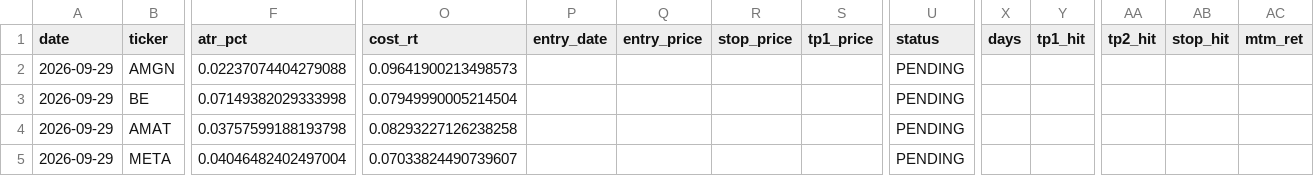
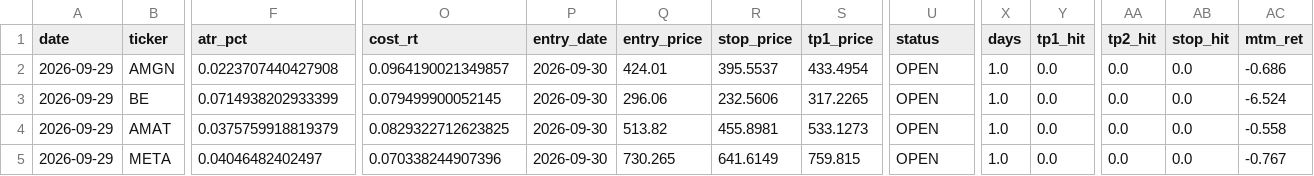
Before and after one commit to evsayar33-oss/sp500_shock_quant, a CSV file: backtest_ledger.csv, drawn as a sheet; only a part is shown, gaps mark what is left out; the diff covers the shown part only; the diff names each change by its address in the sheet, - before the commit and + after, or states it on an @@ line.

```diff
--- a/backtest_ledger.csv
+++ b/backtest_ledger.csv
-F2 (atr_pct): 0.02237074404279088
+F2 (atr_pct): 0.0223707440427908
-O2 (cost_rt): 0.09641900213498573
+O2 (cost_rt): 0.0964190021349857
-P2:P5 (entry_date): (empty)
+P2:P5 (entry_date): 2026-09-30
-Q2 (entry_price): (empty)
+Q2 (entry_price): 424.01
-R2 (stop_price): (empty)
+R2 (stop_price): 395.5537
-S2 (tp1_price): (empty)
+S2 (tp1_price): 433.4954
-U2:U5 (status): PENDING
+U2:U5 (status): OPEN
-X2:X5 (days): (empty)
+X2:X5 (days): 1.0
-Y2:Y5 (tp1_hit): (empty)
+Y2:Y5 (tp1_hit): 0.0
-AA2:AA5 (tp2_hit): (empty)
+AA2:AA5 (tp2_hit): 0.0
-AB2:AB5 (stop_hit): (empty)
+AB2:AB5 (stop_hit): 0.0
-AC2 (mtm_ret): (empty)
+AC2 (mtm_ret): -0.686
-F3 (atr_pct): 0.07149382029333998
+F3 (atr_pct): 0.0714938202933399
-O3 (cost_rt): 0.07949990005214504
+O3 (cost_rt): 0.079499900052145
-Q3 (entry_price): (empty)
+Q3 (entry_price): 296.06
-R3 (stop_price): (empty)
+R3 (stop_price): 232.5606
-S3 (tp1_price): (empty)
+S3 (tp1_price): 317.2265
-AC3 (mtm_ret): (empty)
+AC3 (mtm_ret): -6.524
-F4 (atr_pct): 0.03757599188193798
+F4 (atr_pct): 0.0375759918819379
-O4 (cost_rt): 0.08293227126238258
+O4 (cost_rt): 0.0829322712623825
-Q4 (entry_price): (empty)
+Q4 (entry_price): 513.82
-R4 (stop_price): (empty)
+R4 (stop_price): 455.8981
-S4 (tp1_price): (empty)
+S4 (tp1_price): 533.1273
-AC4 (mtm_ret): (empty)
+AC4 (mtm_ret): -0.558
-F5 (atr_pct): 0.04046482402497004
+F5 (atr_pct): 0.04046482402497
-O5 (cost_rt): 0.07033824490739607
+O5 (cost_rt): 0.070338244907396
-Q5 (entry_price): (empty)
+Q5 (entry_price): 730.265
-R5 (stop_price): (empty)
+R5 (stop_price): 641.6149
-S5 (tp1_price): (empty)
+S5 (tp1_price): 759.815
-AC5 (mtm_ret): (empty)
+AC5 (mtm_ret): -0.767
```
Also changed, not shown: 5 edited cells elsewhere in this file, data/live_trades.csv, 10 other files.
